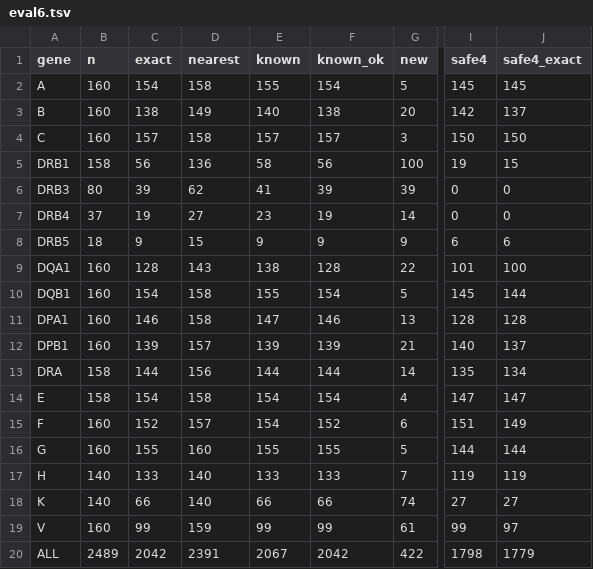
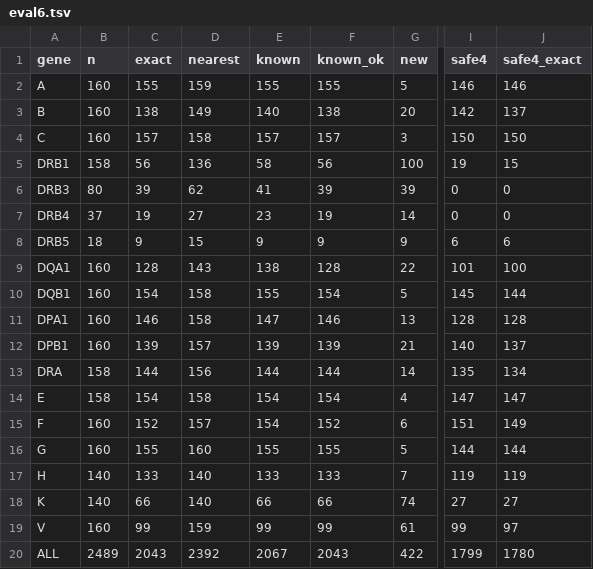
Before and after one commit to pjlabsdev/hla-wgs, a TSV file: validation/results/dev80_main/eval6.tsv, drawn as a sheet; only a part is shown, gaps mark what is left out; the diff names each change by its address in the sheet, - before the commit and + after, or states it on an @@ line.

```diff
--- a/validation/results/dev80_main/eval6.tsv
+++ b/validation/results/dev80_main/eval6.tsv
-C2 (exact): 154
+C2 (exact): 155
-D2 (nearest): 158
+D2 (nearest): 159
-F2 (known_ok): 154
+F2 (known_ok): 155
-I2 (safe4): 145
+I2 (safe4): 146
-J2 (safe4_exact): 145
+J2 (safe4_exact): 146
-C20 (exact): 2042
+C20 (exact): 2043
-D20 (nearest): 2391
+D20 (nearest): 2392
-F20 (known_ok): 2042
+F20 (known_ok): 2043
-I20 (safe4): 1798
+I20 (safe4): 1799
-J20 (safe4_exact): 1779
+J20 (safe4_exact): 1780
```
Also changed, not shown: validation/results/dev80_main/eval23.tsv, validation/results/hgsvc59_main/eval6.tsv, 5 other files.
